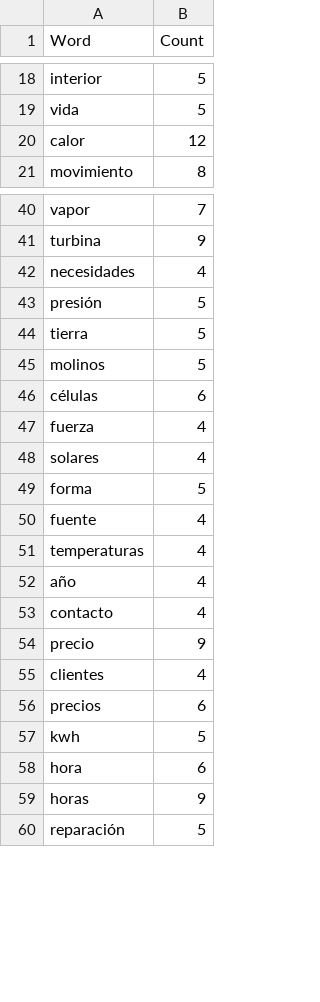
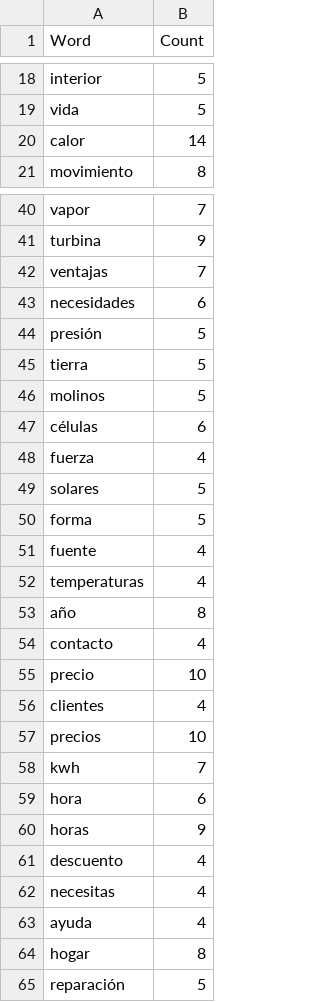
Before and after one commit to JonanOribe/Context_Extractor, a CSV file: dictionaries/energy.csv, drawn as a sheet; only a part is shown, gaps mark what is left out; the diff covers the shown part only.

```diff
--- a/dictionaries/energy.csv
+++ b/dictionaries/energy.csv
@@ -19,3 +19,3 @@ interior;5
 vida;5
-calor;12
+calor;14
 movimiento;8
@@ -41,3 +41,4 @@ vapor;7
 turbina;9
-necesidades;4
+ventajas;7
+necesidades;6
 presión;5
@@ -47,3 +48,3 @@ células;6
 fuerza;4
-solares;4
+solares;5
 forma;5
@@ -51,10 +52,14 @@ fuente;4
 temperaturas;4
-año;4
+año;8
 contacto;4
-precio;9
+precio;10
 clientes;4
-precios;6
-kwh;5
+precios;10
+kwh;7
 hora;6
 horas;9
+descuento;4
+necesitas;4
+ayuda;4
+hogar;8
 reparación;5
```
Also changed, not shown: 7 edited cells elsewhere in this file, macro-dictionary/macro-dictionary.csv, 24 other files.
